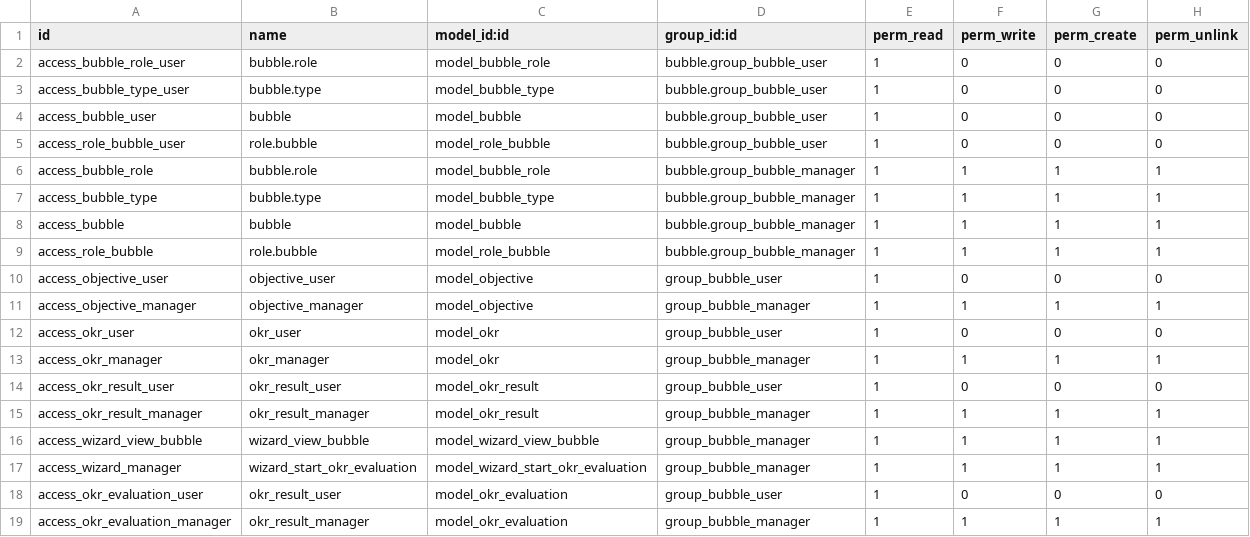
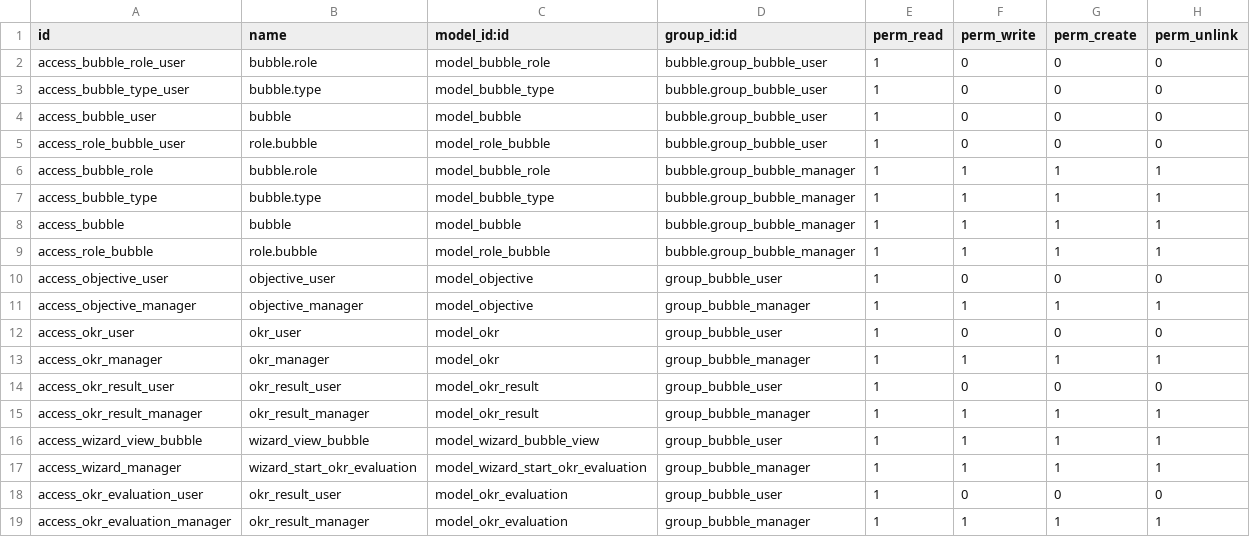
Before and after one commit to luciovalente/bubble, a CSV file: bubble/security/ir.model.access.csv, drawn as a sheet.

Commit message:
First Commit

```diff
--- a/bubble/security/ir.model.access.csv
+++ b/bubble/security/ir.model.access.csv
@@ -15,3 +15,3 @@ access_okr_result_user,okr_result_user,model_okr_result,group_bubble_user,1,0,0,
 access_okr_result_manager,okr_result_manager,model_okr_result,group_bubble_manager,1,1,1,1
-access_wizard_view_bubble,wizard_view_bubble,model_wizard_view_bubble,group_bubble_manager,1,1,1,1
+access_wizard_view_bubble,wizard_view_bubble,model_wizard_bubble_view,group_bubble_user,1,1,1,1
 access_wizard_manager,wizard_start_okr_evaluation,model_wizard_start_okr_evaluation,group_bubble_manager,1,1,1,1
```
